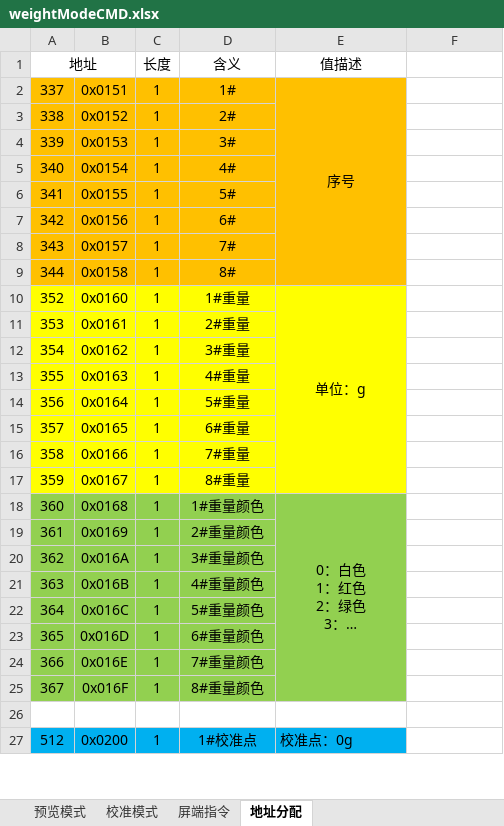
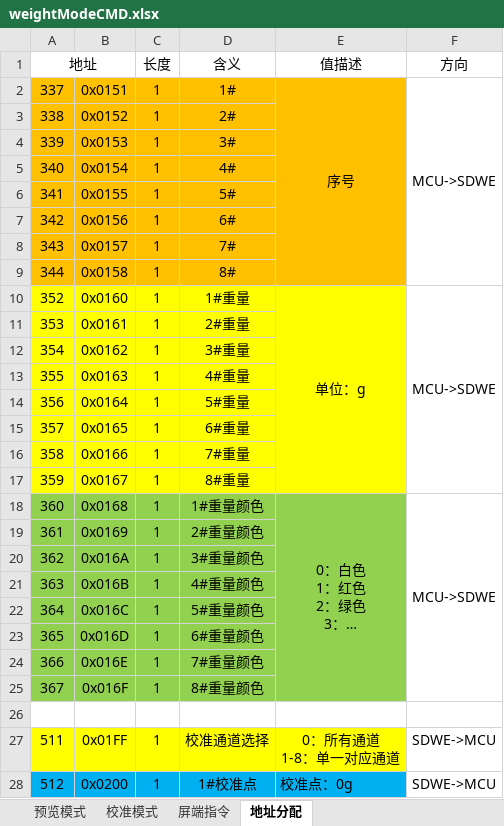
Before and after one commit to TjyGitHub1805099/WeightMode, an Excel workbook: weightModeCMD.xlsx, sheet 地址分配, drawn as a sheet; only a part is shown; long unchanged cells end in …; values as stored, in another font and other column widths than the file's, no borders; addresses are those after the commit; ↵ is a line break in a cell; the diff covers the shown part only; the diff names each change by its address in the sheet, - before the commit and + after, or states it on an @@ line.

Commit message:
update excel

```diff
--- a/weightModeCMD.xlsx (sheet 地址分配)
+++ b/weightModeCMD.xlsx (sheet 地址分配)
-F1: (empty)
+F1: 方向
-F2 (方向): (empty)
+F2 (方向): MCU->SDWE
+F2:F9 merged
-F10 (方向): (empty)
+F10 (方向): MCU->SDWE
+F10:F17 merged
-F18 (方向): (empty)
+F18 (方向): MCU->SDWE
+F18:F25 merged
+row 27: 511 | 0x01FF | 1 | 校准通道选择 | 0：所有通道 ↵ 1-8：单一对应通道 | SDWE->MCU
-F28 (方向): (empty)
+F28 (方向): SDWE->MCU
+F28:F37 merged
```
Also changed, not shown: 10 added rows, 1 edited cell and merged cells elsewhere in this sheet, formulas that keep their value, 1 other file.
